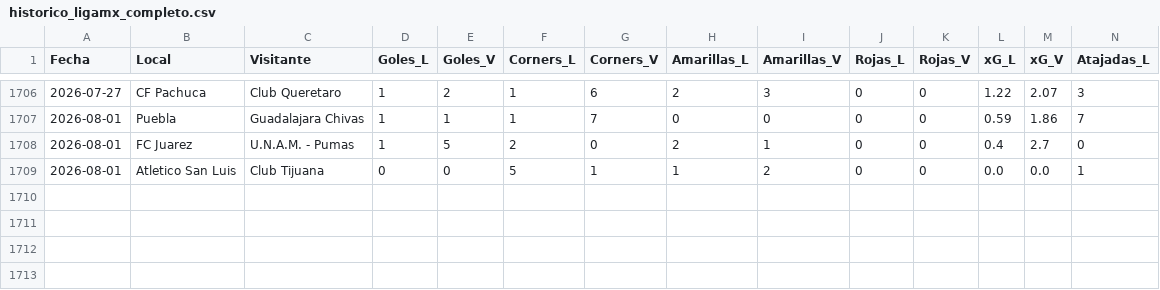
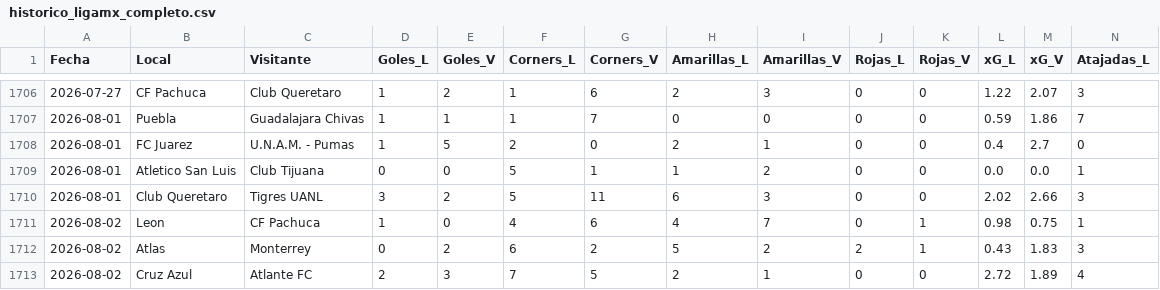
Before and after one commit to ricardodanmaravilla-coder/ligamx, a CSV file: data/historico_ligamx_completo.csv, drawn as a sheet; only a part is shown, gaps mark what is left out; rows hold the shown columns only; the diff names each change by its address in the sheet, - before the commit and + after, or states it on an @@ line.

```diff
--- a/data/historico_ligamx_completo.csv
+++ b/data/historico_ligamx_completo.csv
+row 1710: 2026-08-01 | Club Queretaro | Tigres UANL | 3 | 2 | 5 | 11 | 6 | 3 | 0 | 0 | 2.02 | 2.66 | 3
+row 1711: 2026-08-02 | Leon | CF Pachuca | 1 | 0 | 4 | 6 | 4 | 7 | 0 | 1 | 0.98 | 0.75 | 1
+row 1712: 2026-08-02 | Atlas | Monterrey | 0 | 2 | 6 | 2 | 5 | 2 | 2 | 1 | 0.43 | 1.83 | 3
+row 1713: 2026-08-02 | Cruz Azul | Atlante FC | 2 | 3 | 7 | 5 | 2 | 1 | 0 | 0 | 2.72 | 1.89 | 4
```
